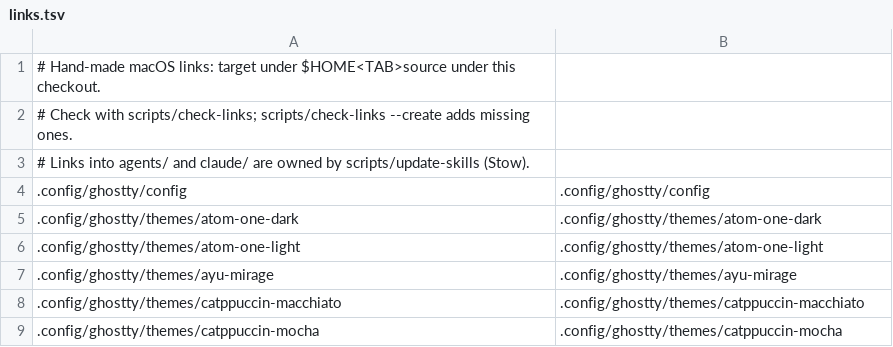
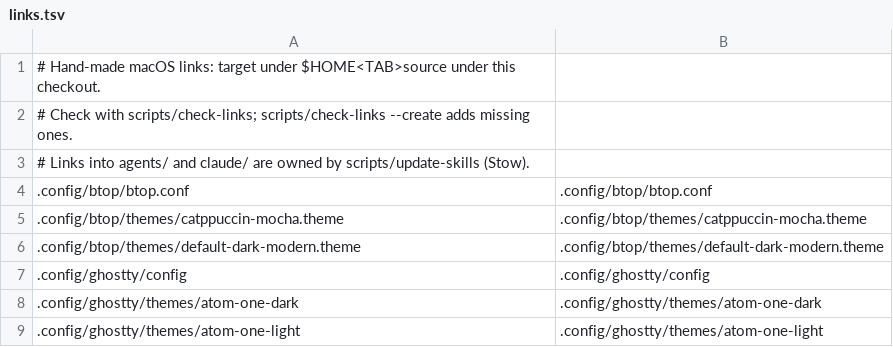
Before and after one commit to boonyarit-iamsaard/dotfiles, a TSV file: macos/links.tsv, drawn as a sheet; only a part is shown; the shorter side is filled out with more unchanged rows; the diff names each change by its address in the sheet, - before the commit and + after, or states it on an @@ line.

```diff
--- a/macos/links.tsv
+++ b/macos/links.tsv
+row 4: .config/btop/btop.conf | .config/btop/btop.conf
+row 5: .config/btop/themes/catppuccin-mocha.theme | .config/btop/themes/catppuccin-mocha.theme
+row 6: .config/btop/themes/default-dark-modern.theme | .config/btop/themes/default-dark-modern.theme
```
Also changed, not shown: 13 other files.
